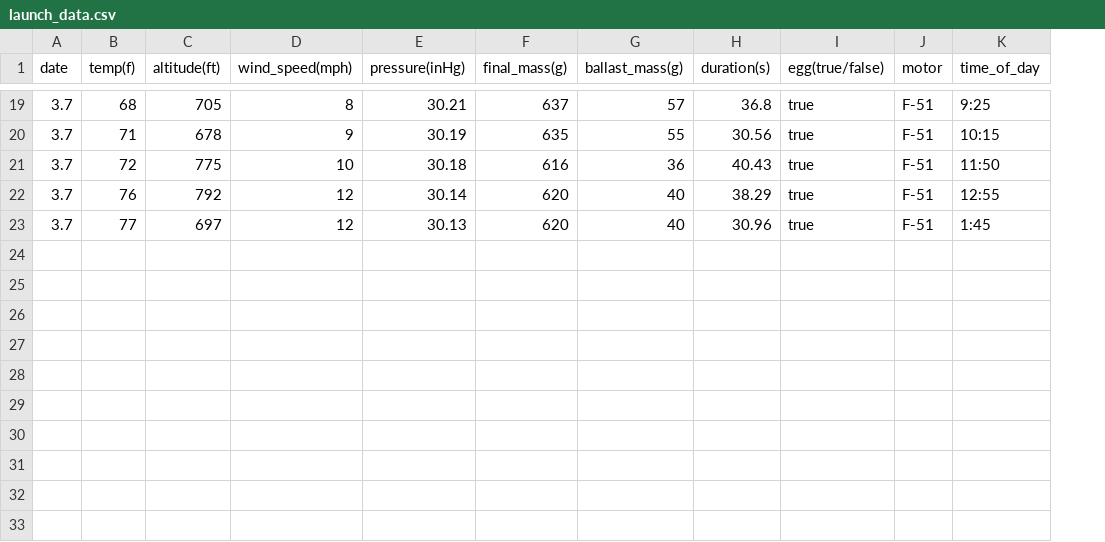
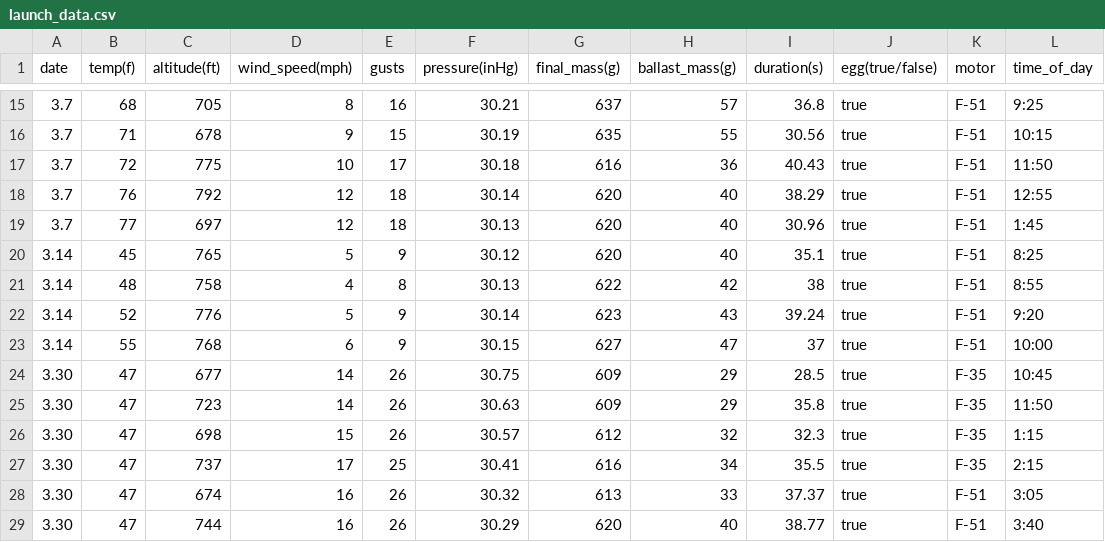
Before and after one commit to NavD4ever/RocketFlightSimulation, a CSV file: launch_data.csv, drawn as a sheet; only a part is shown, gaps mark what is left out; the diff covers the shown part only; the diff names each change by its address in the sheet, - before the commit and + after, or states it on an @@ line.

```diff
--- a/launch_data.csv
+++ b/launch_data.csv
+column E (gusts), rows 15-19: 16 | 15 | 17 | 18 | 18
@@ row 14 moved to row 20: 3.14 @@
@@ row 15 moved to row 21: 3.14 @@
@@ row 16 moved to row 22: 3.14 @@
@@ row 17 moved to row 23: 3.14 @@
+row 24: 3.30 | 47 | 677 | 14 | 26 | 30.75 | 609 | 29 | 28.5 | true | F-35 | 10:45
+row 25: 3.30 | 47 | 723 | 14 | 26 | 30.63 | 609 | 29 | 35.8 | true | F-35 | 11:50
+row 26: 3.30 | 47 | 698 | 15 | 26 | 30.57 | 612 | 32 | 32.3 | true | F-35 | 1:15
+row 27: 3.30 | 47 | 737 | 17 | 25 | 30.41 | 616 | 34 | 35.5 | true | F-35 | 2:15
+row 28: 3.30 | 47 | 674 | 16 | 26 | 30.32 | 613 | 33 | 37.37 | true | F-51 | 3:05
+row 29: 3.30 | 47 | 744 | 16 | 26 | 30.29 | 620 | 40 | 38.77 | true | F-51 | 3:40
```
Also changed, not shown: 2 edited cells elsewhere in this file, 8 other files.
